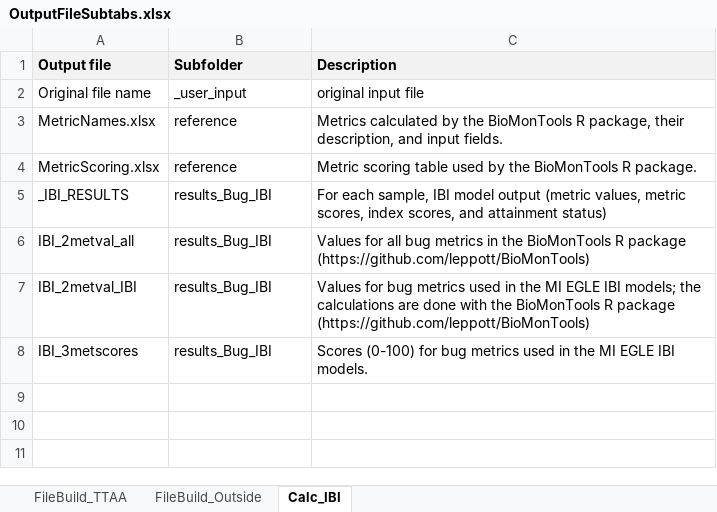
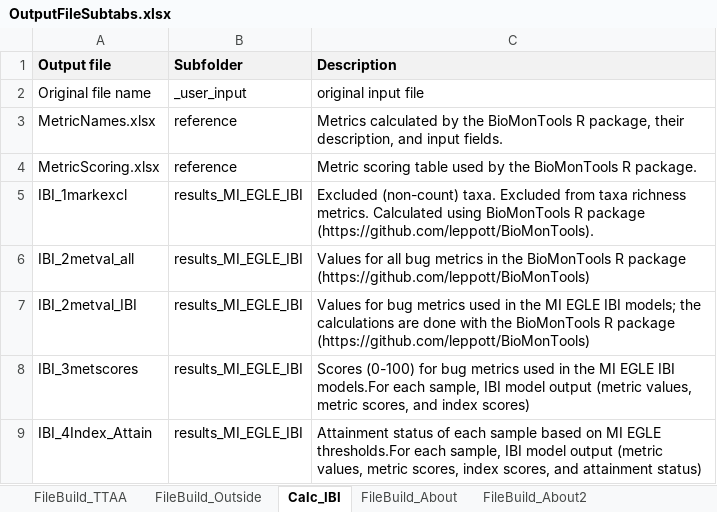
Before and after one commit to Blocktt/EGLEtools, an Excel workbook: inst/apps/MIEGLEtools/external/RMD/files/OutputFileSubtabs.xlsx, sheet Calc_IBI, drawn as a sheet; values as stored, in another font and other column widths than the file's, no borders; removed rows and columns are numbered as before the commit, all else as after; the diff names each change by its address in the sheet, - before the commit and + after, or states it on an @@ line.

```diff
--- a/inst/apps/MIEGLEtools/external/RMD/files/OutputFileSubtabs.xlsx (sheet Calc_IBI)
+++ b/inst/apps/MIEGLEtools/external/RMD/files/OutputFileSubtabs.xlsx (sheet Calc_IBI)
+sheet tab: FileBuild_About
+sheet tab: FileBuild_About2
-row 5: _IBI_RESULTS | results_Bug_IBI | For each sample, IBI model output (metric values, metric scores, index scores, and attainment status)
+row 5: IBI_1markexcl | results_MI_EGLE_IBI | Excluded (non-count) taxa. Excluded from taxa richness metrics. Calculated using BioMonTools R package (https://github.com/leppott/BioMonTools).
-B6:B8 (Subfolder): results_Bug_IBI
+B6:B8 (Subfolder): results_MI_EGLE_IBI
-C8 (Description): …EGLE IBI models.
+C8 (Description): …EGLE IBI models.For each sample, IBI model output (metric values, metric scores, and index scores)
+row 9: IBI_4Index_Attain | results_MI_EGLE_IBI | Attainment status of each sample based on MI EGLE thresholds.For each sample, IBI model output (metric values, metric scores, index scores, and attainment status)
```
Also changed, not shown: sheet FileBuild_Outside, sheet FileBuild_TTAA, 28 other files.
